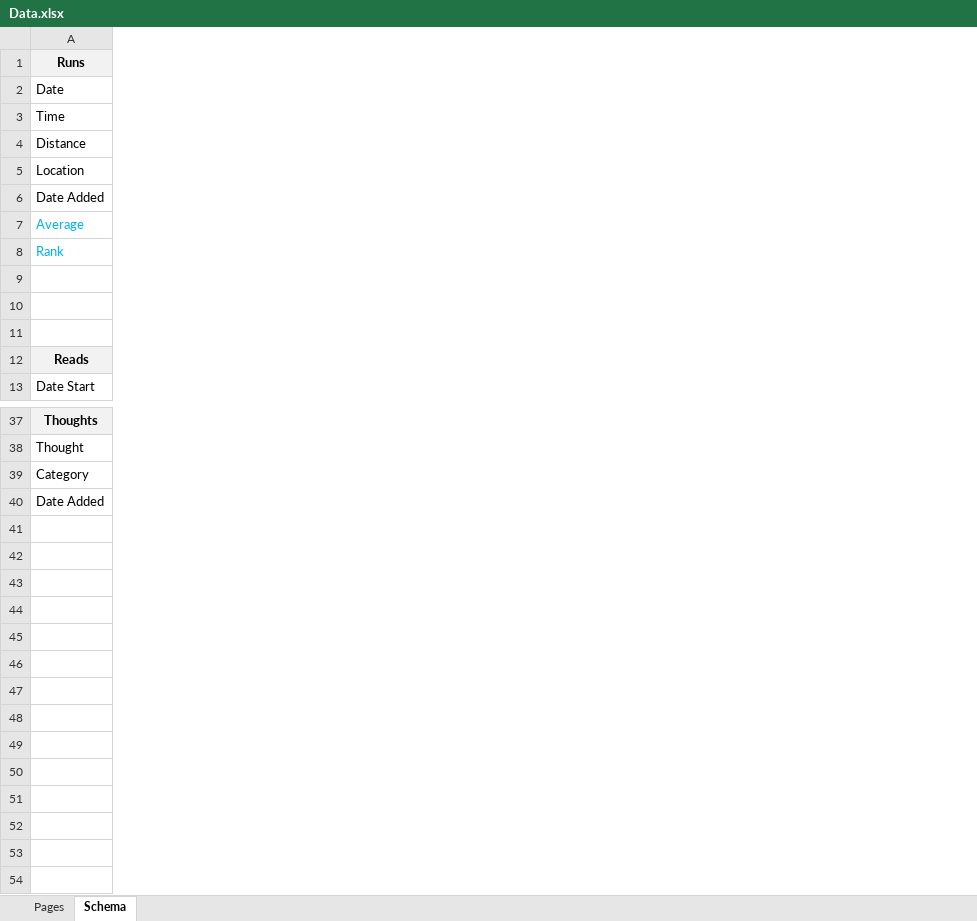
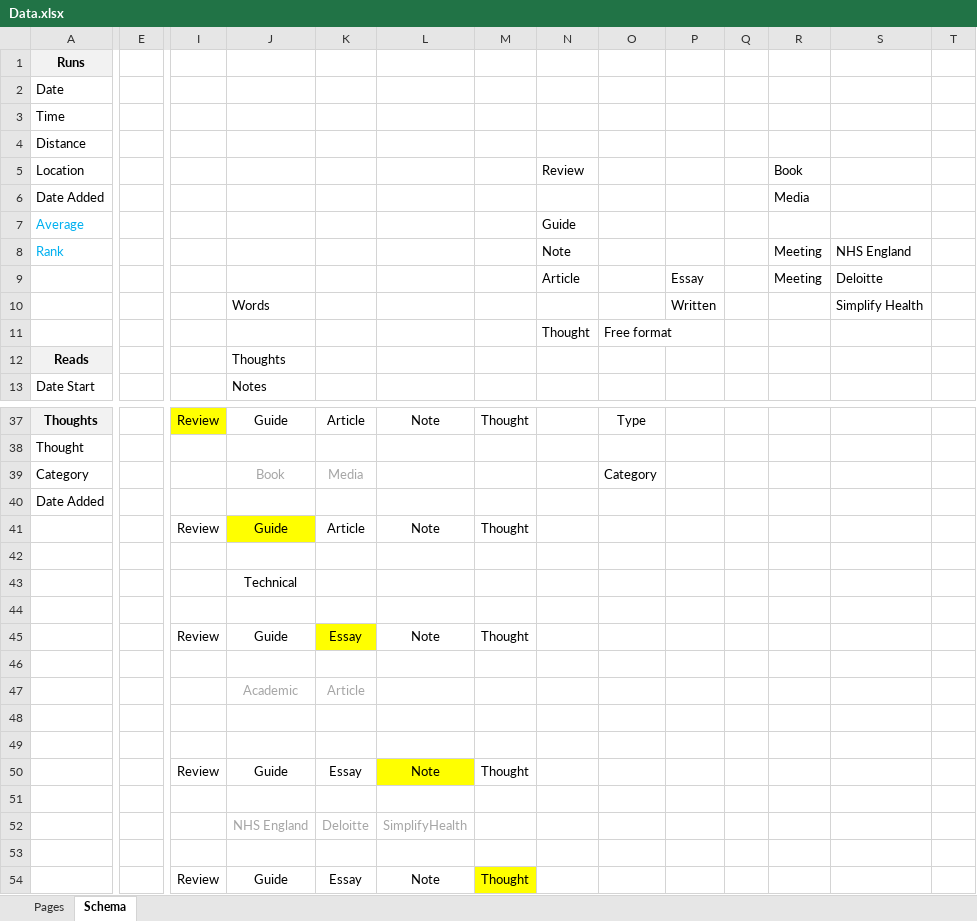
Before and after one commit to AndyPikeWork/Runs-Reads-Trips-Thoughts, an Excel workbook: aux data/Data.xlsx, sheet Schema, drawn as a sheet; only a part is shown, gaps mark what is left out; values as stored, in another font and other column widths than the file's, no borders; charts and pictures not drawn; rows hold the shown columns only; the diff covers the shown part only; the diff names each change by its address in the sheet, - before the commit and + after, or states it on an @@ line.

Commit message:
new file:   .gitignore 	modified:   __pycache__/app.cpython-39.pyc 	modified:   __pycache__/functions.cpython-39.pyc 	modified:   app.py 	modified:   aux data/Data.xlsx 	modified:   functions.py 	modified:   instance/db.db     new file:   static/field_values.js 	new file:   static/functions.js 	modified:   static/my_override_style.css 	modified:   templates/base.html 	new file:   templates/base_words.html 	new file:   templates/words_edit.html     new file:   templates/words_history.html 	new file:   templates/words_new.html 	new file:   templates/words_stats.html 	new file:   templates/words_view.html

```diff
--- a/aux data/Data.xlsx (sheet Schema)
+++ b/aux data/Data.xlsx (sheet Schema)
+column E, empty
+column I, row 37: Review
+column J, rows 10-13: Words |  | Thoughts | Notes; rows 37-39: Guide |  | Book
+column K, rows 37-39: Article |  | Media
+column L, row 37: Note
+column M, row 37: Thought
+column N, rows 5-11: Review |  | Guide | Note | Article |  | Thought
+column O, row 11: Free format; rows 37-39: Type |  | Category
+column P, rows 9-10: Essay | Written
+column Q, empty
+column R, rows 5-9: Book | Media |  | Meeting | Meeting
+column S, rows 8-10: NHS England | Deloitte | Simplify Health
+column T, empty
-row 9: (empty)
+row 9:  |  |  |  |  |  |  | Article |  | Essay |  | Meeting | Deloitte
-row 10: (empty)
+row 10:  |  |  | Words |  |  |  |  |  | Written |  |  | Simplify Health
-row 11: (empty)
+row 11:  |  |  |  |  |  |  | Thought | Free format
+row 41:  |  | Review | Guide | Article | Note | Thought
+row 42: (empty)
+row 43:  |  |  | Technical
+row 44: (empty)
+row 45:  |  | Review | Guide | Essay | Note | Thought
+row 46: (empty)
+row 47:  |  |  | Academic | Article
+row 48: (empty)
+row 49: (empty)
+row 50:  |  | Review | Guide | Essay | Note | Thought
+row 51: (empty)
+row 52:  |  |  | NHS England | Deloitte | SimplifyHealth
+row 53: (empty)
+row 54:  |  | Review | Guide | Essay | Note | Thought
```
Also changed, not shown: 3 added columns and 2 edited cells elsewhere in this sheet, charts or pictures, 14 other files.
